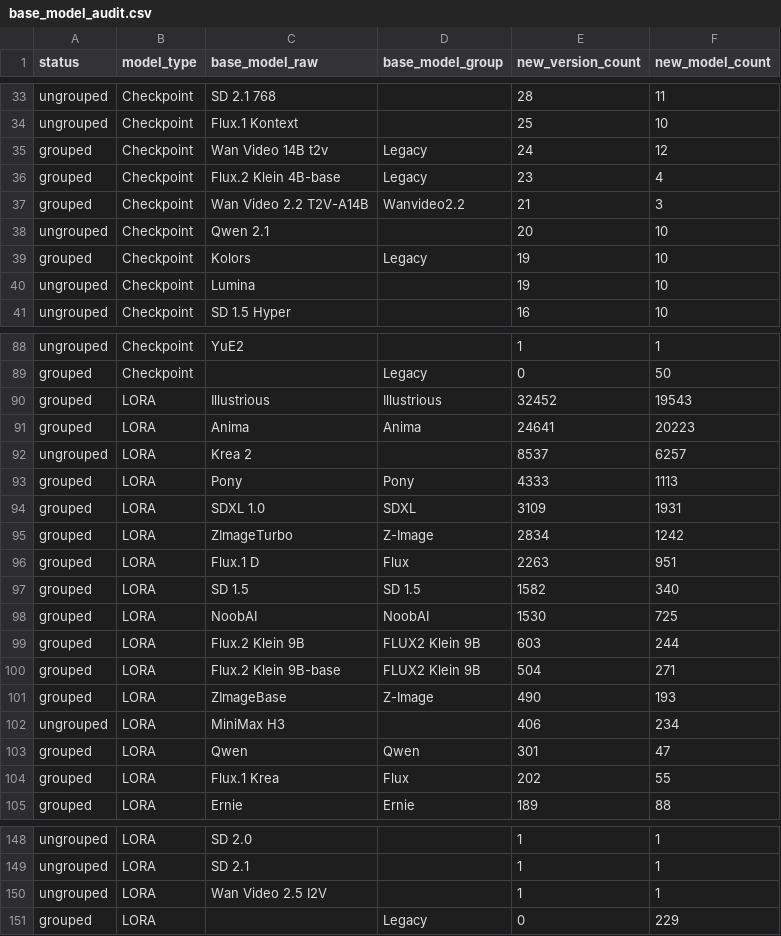
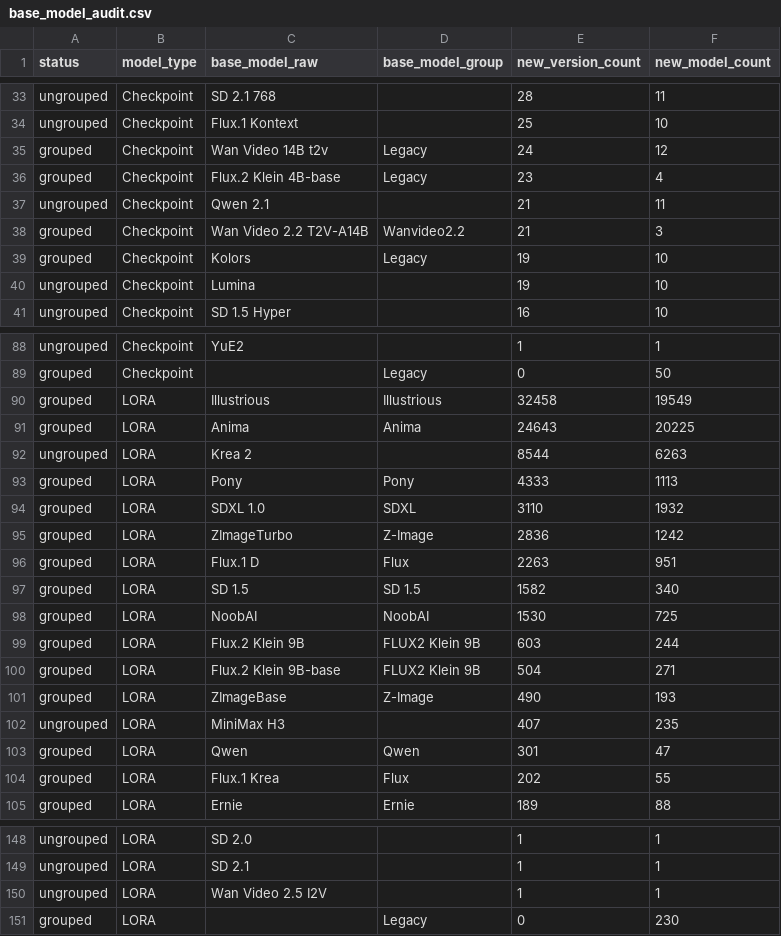
Before and after one commit to Shiba-2-shiba/civiresearch-experimental, a CSV file: data/exports/base_model_audit.csv, drawn as a sheet; only a part is shown, gaps mark what is left out.

```diff
--- a/data/exports/base_model_audit.csv
+++ b/data/exports/base_model_audit.csv
@@ -36,4 +36,4 @@ grouped,Checkpoint,Wan Video 14B t2v,Legacy,24,12
 grouped,Checkpoint,Flux.2 Klein 4B-base,Legacy,23,4
+ungrouped,Checkpoint,Qwen 2.1,,21,11
 grouped,Checkpoint,Wan Video 2.2 T2V-A14B,Wanvideo2.2,21,3
-ungrouped,Checkpoint,Qwen 2.1,,20,10
 grouped,Checkpoint,Kolors,Legacy,19,10
@@ -89,8 +89,8 @@ ungrouped,Checkpoint,YuE2,,1,1
 grouped,Checkpoint,,Legacy,0,50
-grouped,LORA,Illustrious,Illustrious,32452,19543
-grouped,LORA,Anima,Anima,24641,20223
-ungrouped,LORA,Krea 2,,8537,6257
+grouped,LORA,Illustrious,Illustrious,32458,19549
+grouped,LORA,Anima,Anima,24643,20225
+ungrouped,LORA,Krea 2,,8544,6263
 grouped,LORA,Pony,Pony,4333,1113
-grouped,LORA,SDXL 1.0,SDXL,3109,1931
-grouped,LORA,ZImageTurbo,Z-Image,2834,1242
+grouped,LORA,SDXL 1.0,SDXL,3110,1932
+grouped,LORA,ZImageTurbo,Z-Image,2836,1242
 grouped,LORA,Flux.1 D,Flux,2263,951
@@ -101,3 +101,3 @@ grouped,LORA,Flux.2 Klein 9B-base,FLUX2 Klein 9B,504,271
 grouped,LORA,ZImageBase,Z-Image,490,193
-ungrouped,LORA,MiniMax H3,,406,234
+ungrouped,LORA,MiniMax H3,,407,235
 grouped,LORA,Qwen,Qwen,301,47
@@ -150,2 +150,2 @@ ungrouped,LORA,SD 2.1,,1,1
 ungrouped,LORA,Wan Video 2.5 I2V,,1,1
-grouped,LORA,,Legacy,0,229
+grouped,LORA,,Legacy,0,230
```
Also changed, not shown: data/daily_counts.csv, data/exports/monthly_counts.csv, 2 other files.
